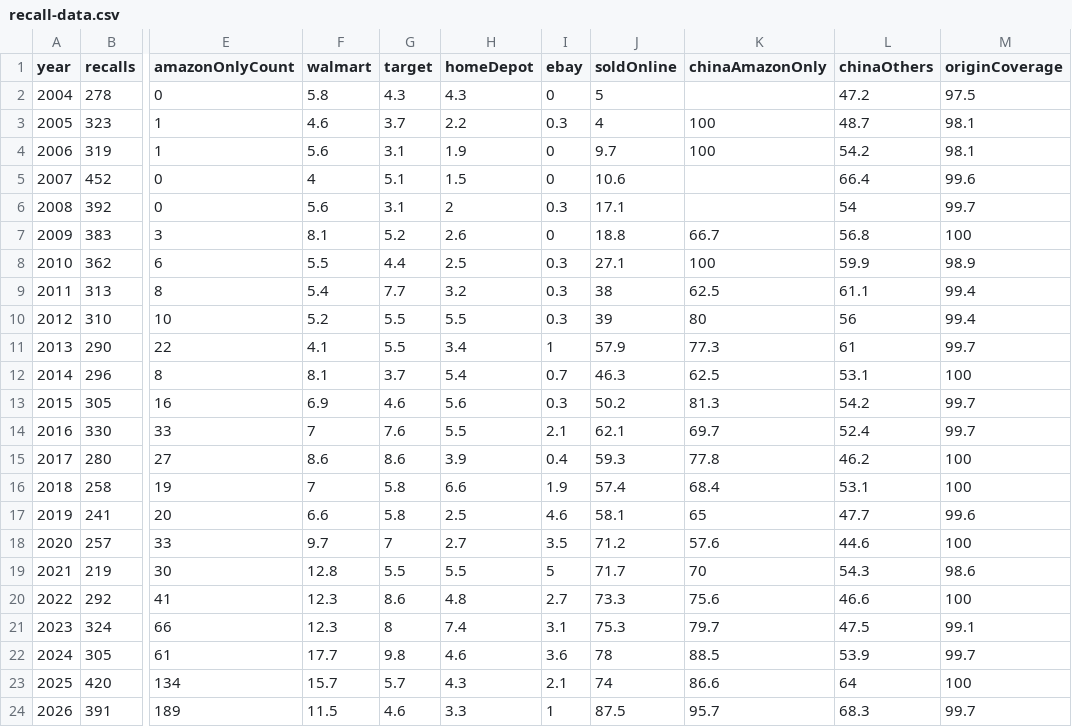
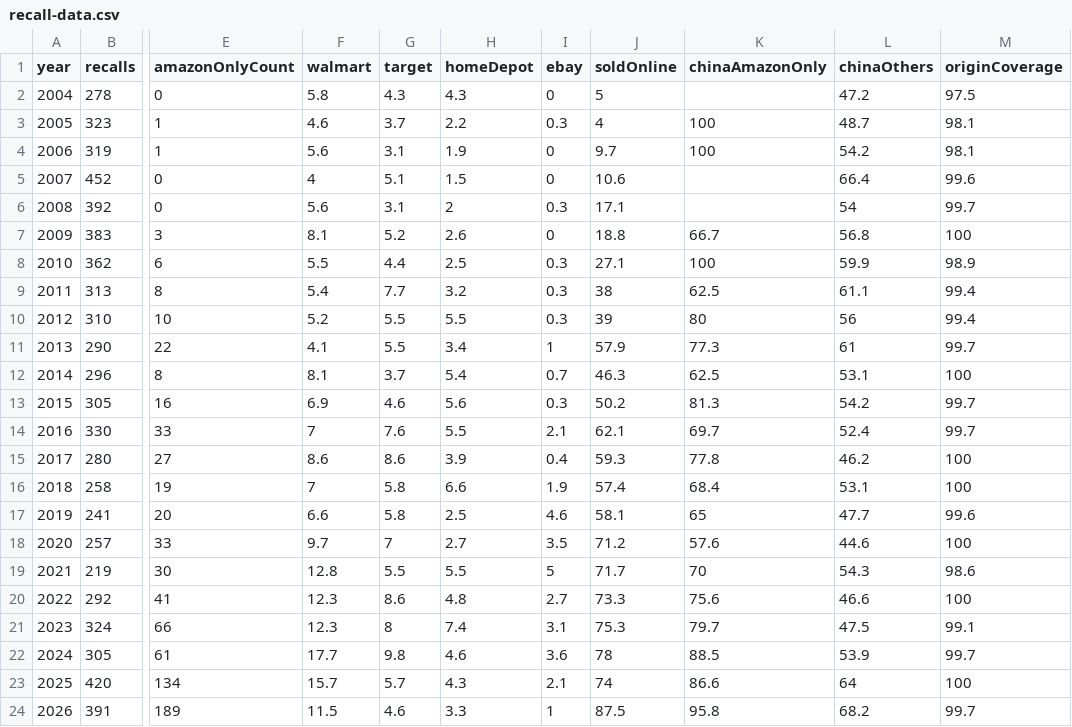
Before and after one commit to somekidpaul/recall-record, a CSV file: public/recall-data.csv, drawn as a sheet; only a part is shown, gaps mark what is left out; the diff names each change by its address in the sheet, - before the commit and + after, or states it on an @@ line.

```diff
--- a/public/recall-data.csv
+++ b/public/recall-data.csv
-K24 (chinaAmazonOnly): 95.7
+K24 (chinaAmazonOnly): 95.8
-L24 (chinaOthers): 68.3
+L24 (chinaOthers): 68.2
```
Also changed, not shown: 4 other files.
